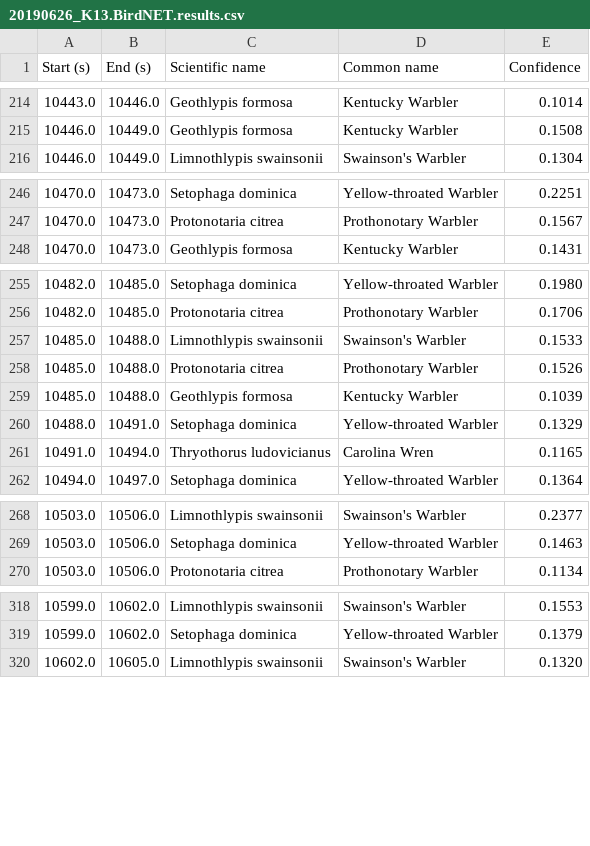
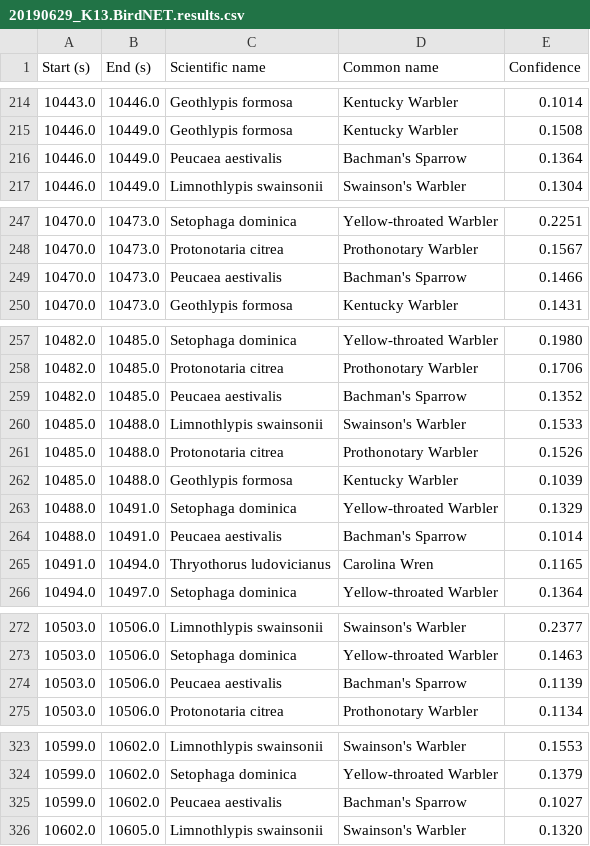
Before and after one commit to hurlbertlab/masonfarmbirds, a CSV file: data/pointcount_birdnetresults/20190629_K13.BirdNET.results.csv (was data/pointcount_birdnetresults/20190626_K13.BirdNET.results.csv), drawn as a sheet; only a part is shown, gaps mark what is left out; the diff covers the shown part only; the diff names each change by its address in the sheet, - before the commit and + after, or states it on an @@ line.

```diff
--- a/data/pointcount_birdnetresults/20190626_K13.BirdNET.results.csv
+++ b/data/pointcount_birdnetresults/20190629_K13.BirdNET.results.csv
+row 216: 10446.0 | 10449.0 | Peucaea aestivalis | Bachman's Sparrow | 0.1364
+row 249: 10470.0 | 10473.0 | Peucaea aestivalis | Bachman's Sparrow | 0.1466
+row 259: 10482.0 | 10485.0 | Peucaea aestivalis | Bachman's Sparrow | 0.1352
+row 264: 10488.0 | 10491.0 | Peucaea aestivalis | Bachman's Sparrow | 0.1014
+row 274: 10503.0 | 10506.0 | Peucaea aestivalis | Bachman's Sparrow | 0.1139
+row 325: 10599.0 | 10602.0 | Peucaea aestivalis | Bachman's Sparrow | 0.1027
```
Also changed, not shown: 3 added rows elsewhere in this file, data/pointcount_birdnetresults/20190629_G13.BirdNET.results.csv, data/pointcount_birdnetresults/20190629_G5.BirdNET.results.csv, 8 other files.
